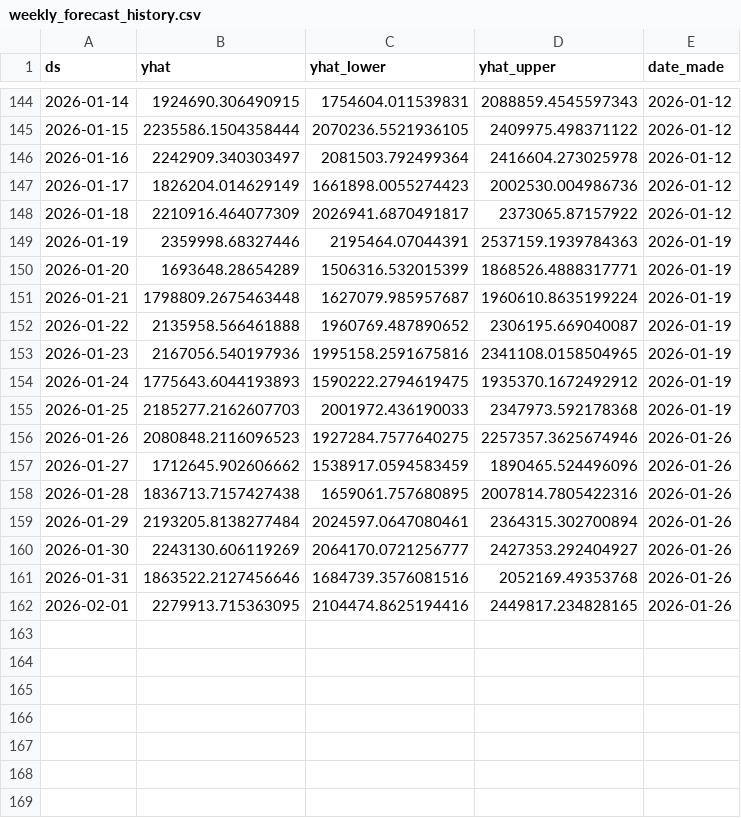
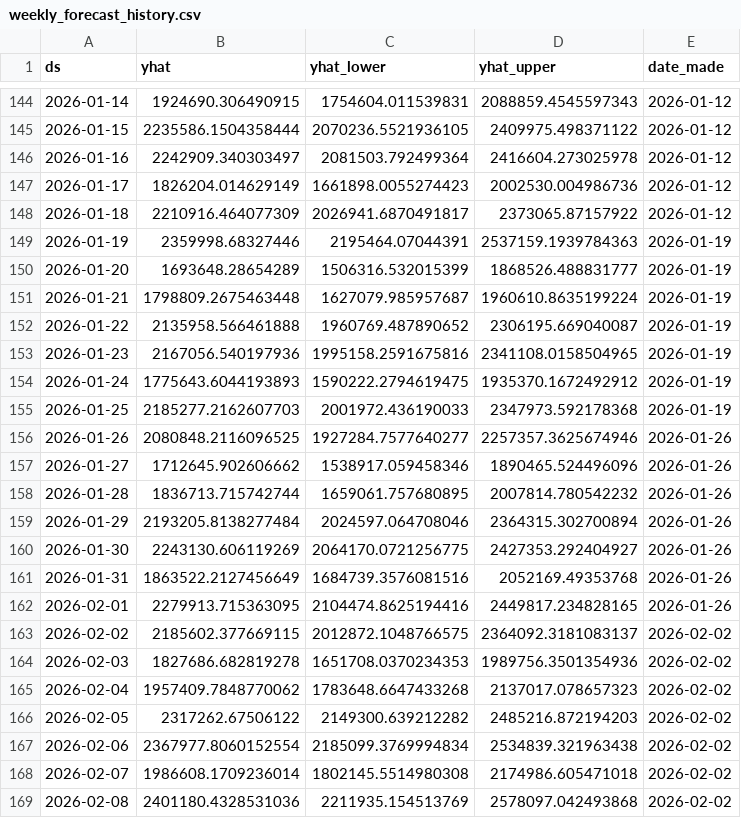
Before and after one commit to KingKoolKat/TSA-forecast-dashboard, a CSV file: data/weekly_forecast_history.csv, drawn as a sheet; only a part is shown, gaps mark what is left out.

```diff
--- a/data/weekly_forecast_history.csv
+++ b/data/weekly_forecast_history.csv
@@ -149,3 +149,3 @@ ds,yhat,yhat_lower,yhat_upper,date_made
 2026-01-19,2359998.68327446,2195464.07044391,2537159.1939784363,2026-01-19
-2026-01-20,1693648.28654289,1506316.532015399,1868526.4888317771,2026-01-19
+2026-01-20,1693648.28654289,1506316.532015399,1868526.488831777,2026-01-19
 2026-01-21,1798809.2675463448,1627079.985957687,1960610.8635199224,2026-01-19
@@ -155,8 +155,15 @@ ds,yhat,yhat_lower,yhat_upper,date_made
 2026-01-25,2185277.2162607703,2001972.436190033,2347973.592178368,2026-01-19
-2026-01-26,2080848.2116096523,1927284.7577640275,2257357.3625674946,2026-01-26
-2026-01-27,1712645.902606662,1538917.0594583459,1890465.524496096,2026-01-26
-2026-01-28,1836713.7157427438,1659061.757680895,2007814.7805422316,2026-01-26
-2026-01-29,2193205.8138277484,2024597.0647080461,2364315.302700894,2026-01-26
-2026-01-30,2243130.606119269,2064170.0721256777,2427353.292404927,2026-01-26
-2026-01-31,1863522.2127456646,1684739.3576081516,2052169.49353768,2026-01-26
+2026-01-26,2080848.2116096525,1927284.7577640277,2257357.3625674946,2026-01-26
+2026-01-27,1712645.902606662,1538917.059458346,1890465.524496096,2026-01-26
+2026-01-28,1836713.715742744,1659061.757680895,2007814.780542232,2026-01-26
+2026-01-29,2193205.8138277484,2024597.064708046,2364315.302700894,2026-01-26
+2026-01-30,2243130.606119269,2064170.0721256775,2427353.292404927,2026-01-26
+2026-01-31,1863522.2127456649,1684739.3576081516,2052169.49353768,2026-01-26
 2026-02-01,2279913.715363095,2104474.8625194416,2449817.234828165,2026-01-26
+2026-02-02,2185602.377669115,2012872.1048766575,2364092.3181083137,2026-02-02
+2026-02-03,1827686.682819278,1651708.0370234353,1989756.3501354936,2026-02-02
+2026-02-04,1957409.7848770062,1783648.6647433268,2137017.078657323,2026-02-02
+2026-02-05,2317262.67506122,2149300.639212282,2485216.872194203,2026-02-02
+2026-02-06,2367977.8060152554,2185099.3769994834,2534839.321963438,2026-02-02
+2026-02-07,1986608.1709236014,1802145.5514980308,2174986.605471018,2026-02-02
+2026-02-08,2401180.4328531036,2211935.154513769,2578097.042493868,2026-02-02
```
Also changed, not shown: data/tsa_forecast.csv.
